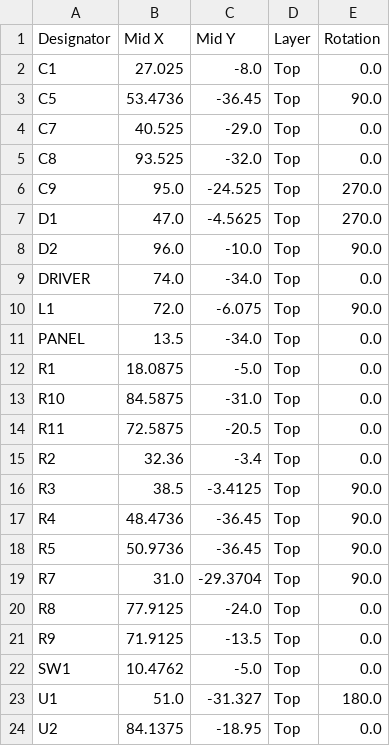
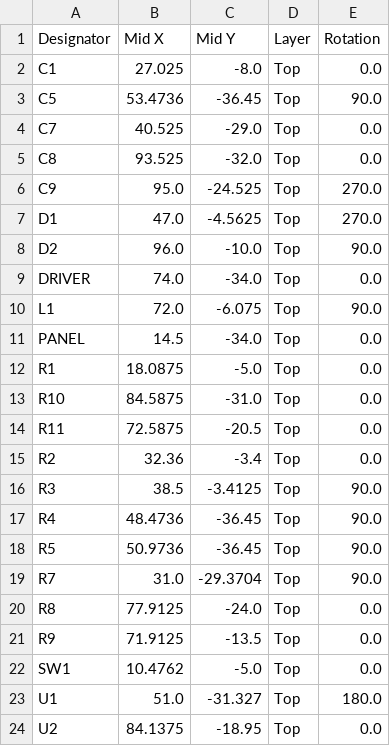
Before and after one commit to beneckart/resonance-lighting, a CSV file: hardware/capboard/capbank_cpl_4pin.csv, drawn as a sheet.

```diff
--- a/hardware/capboard/capbank_cpl_4pin.csv
+++ b/hardware/capboard/capbank_cpl_4pin.csv
@@ -10,3 +10,3 @@ DRIVER,74.0,-34.0,Top,0.0
 L1,72.0,-6.075,Top,90.0
-PANEL,13.5,-34.0,Top,0.0
+PANEL,14.5,-34.0,Top,0.0
 R1,18.0875,-5.0,Top,0.0
```
Also changed, not shown: 1 other file.
